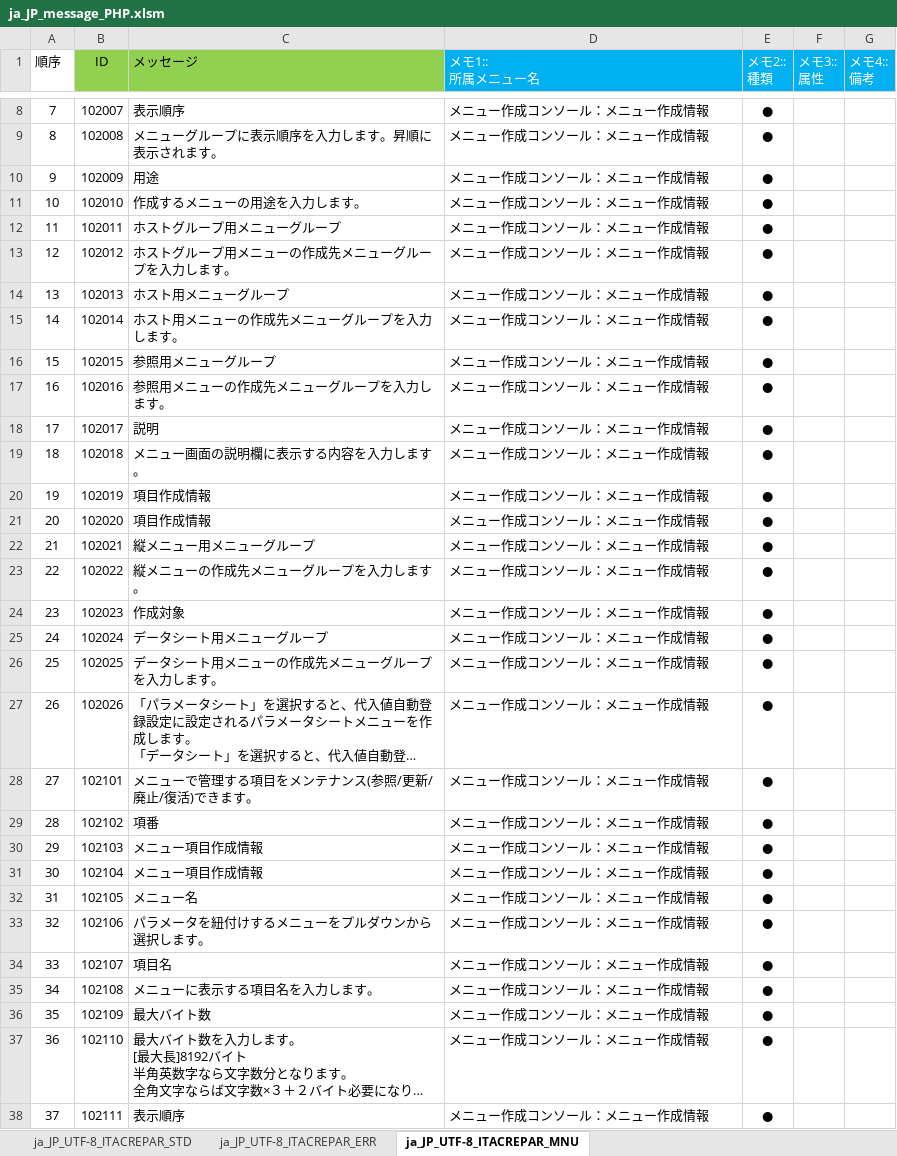
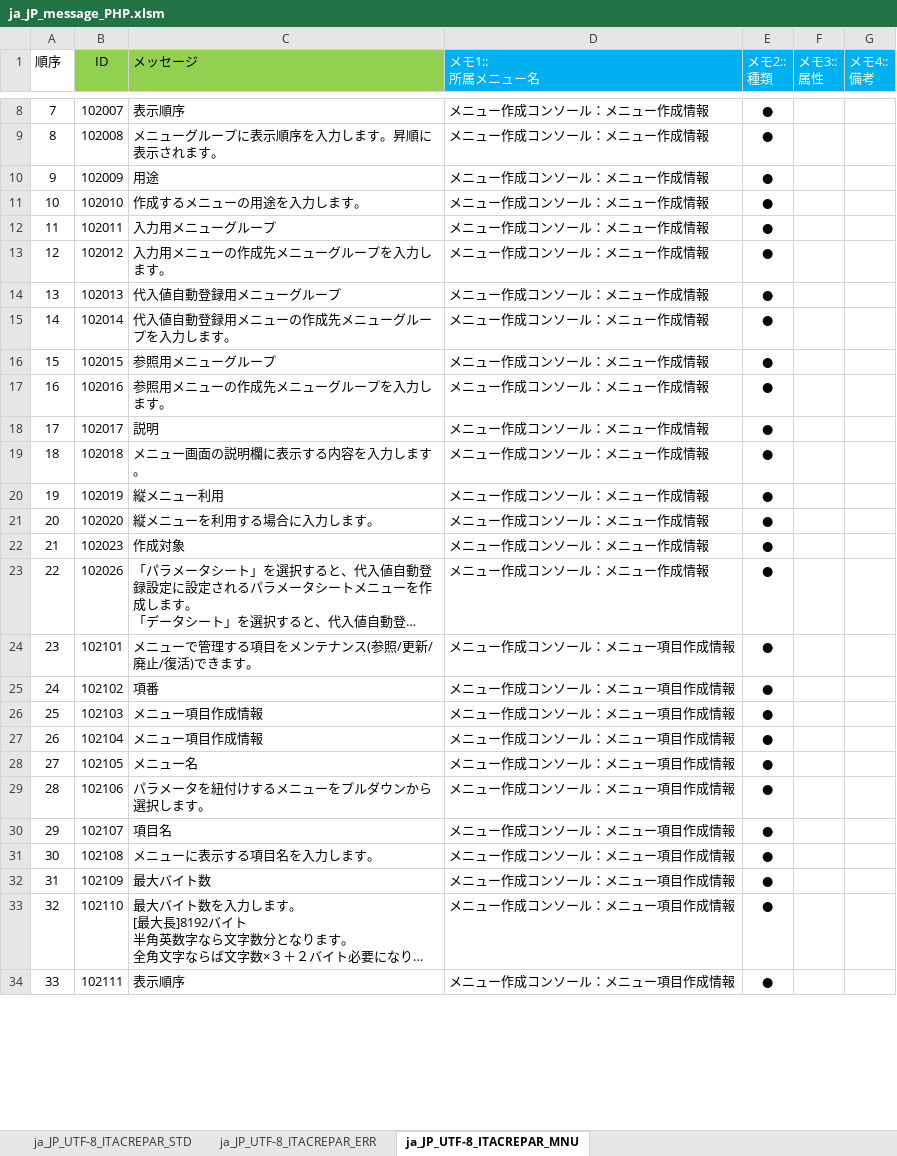
Before and after one commit to exastro-suite/it-automation, an Excel workbook: ky_message_seeds/create_param_menu/ja_JP_message_PHP.xlsm, sheet ja_JP_UTF-8_ITACREPAR_MNU, drawn as a sheet; only a part is shown, gaps mark what is left out; long unchanged cells end in …; values as stored, in another font and other column widths than the file's, no borders; conditional formats not drawn; removed rows and columns are numbered as before the commit, all else as after; the diff covers the shown part only; the diff names each change by its address in the sheet, - before the commit and + after, or states it on an @@ line.

```diff
--- a/ky_message_seeds/create_param_menu/ja_JP_message_PHP.xlsm (sheet ja_JP_UTF-8_ITACREPAR_MNU)
+++ b/ky_message_seeds/create_param_menu/ja_JP_message_PHP.xlsm (sheet ja_JP_UTF-8_ITACREPAR_MNU)
-C12 (メッセージ): ホストグループ用メニューグループ
+C12 (メッセージ): 入力用メニューグループ
-C13 (メッセージ): ホストグループ用メニューの作成先メニューグループを入力します。
+C13 (メッセージ): 入力用メニューの作成先メニューグループを入力します。
-C14 (メッセージ): ホスト用メニューグループ
+C14 (メッセージ): 代入値自動登録用メニューグループ
-C15 (メッセージ): ホスト用メニューの作成先メニューグループを入力します。
+C15 (メッセージ): 代入値自動登録用メニューの作成先メニューグループを入力します。
-C20 (メッセージ): 項目作成情報
+C20 (メッセージ): 縦メニュー利用
-C21 (メッセージ): 項目作成情報
+C21 (メッセージ): 縦メニューを利用する場合に入力します。
-row 22: 21 | 102021 | 縦メニュー用メニューグループ | メニュー作成コンソール：メニュー作成情報 | ●
-row 23: 22 | 102022 | 縦メニューの作成先メニューグループを入力します。 | メニュー作成コンソール：メニュー作成情報 | ●
@@ column A (順序) renumbered from row 22 down @@
-row 25: 24 | 102024 | データシート用メニューグループ | メニュー作成コンソール：メニュー作成情報 | ●
-row 26: 25 | 102025 | データシート用メニューの作成先メニューグループを入力します。 | メニュー作成コンソール：メニュー作成情報 | ●
-D24:D34 (メモ1:: 所属メニュー名): メニュー作成コンソール：メニュー作成情報
+D24:D34 (メモ1:: 所属メニュー名): メニュー作成コンソール：メニュー項目作成情報
```
Also changed, not shown: 30 edited cells elsewhere in this sheet, sheet ja_JP_UTF-8_ITACREPAR_ERR, ky_message_seeds/create_param_menu/en_US_message_PHP.xlsm, ky_sql_seeds/en_US_SQL_DATA.xlsm, 23 other files.
